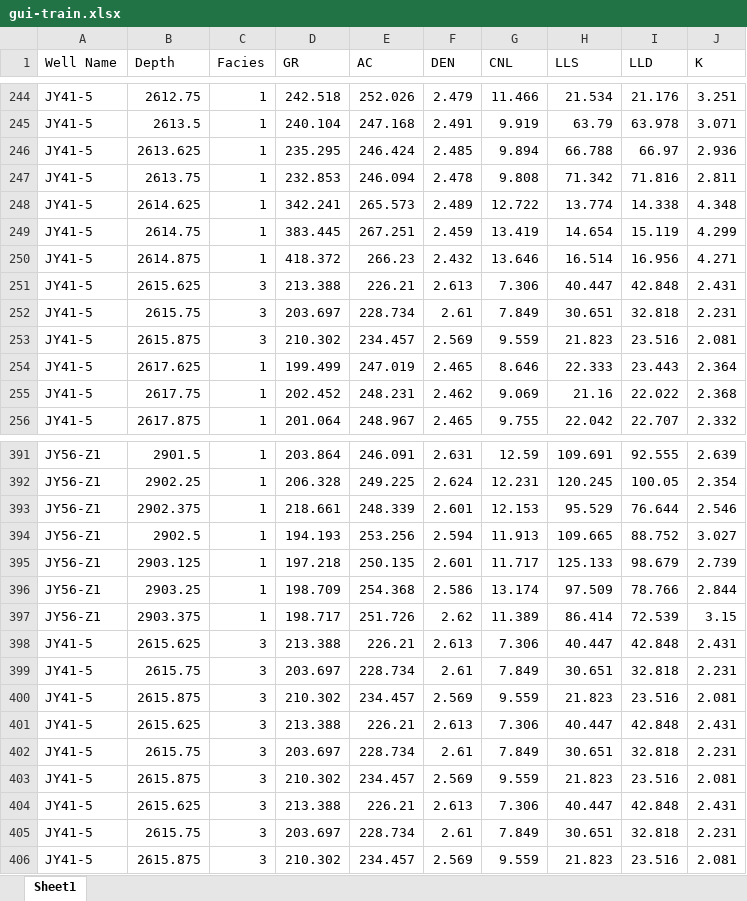
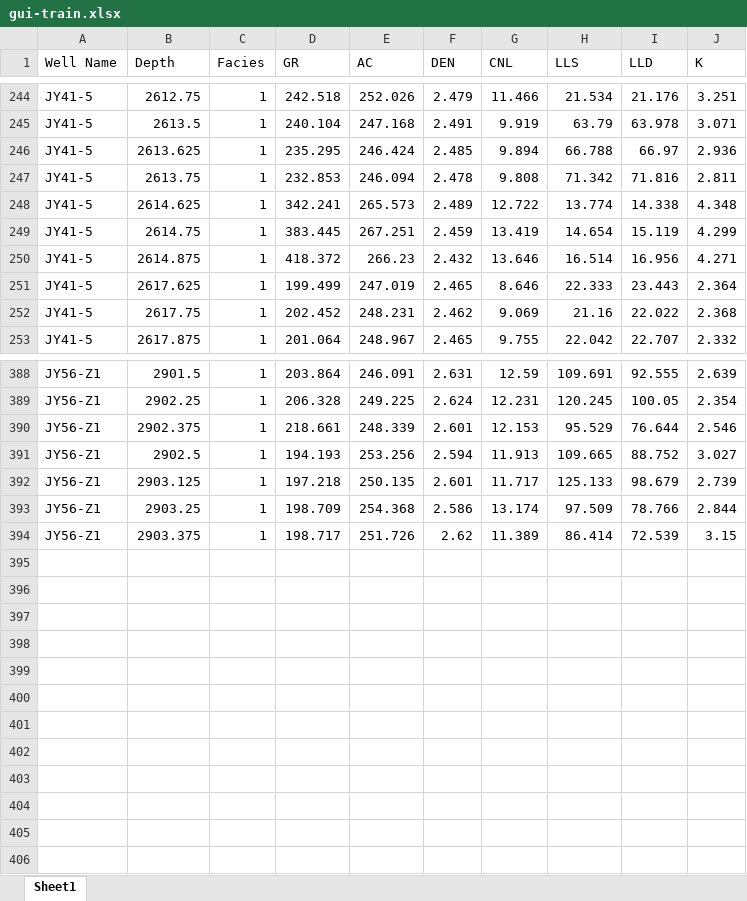
Before and after one commit to yanjin123789/jiaoshiba, an Excel workbook: gui-train.xlsx, sheet Sheet1, drawn as a sheet; only a part is shown, gaps mark what is left out; values as stored, in another font and other column widths than the file's, no borders; the diff names each change by its address in the sheet, - before the commit and + after, or states it on an @@ line.

Commit message:
Add files via upload

```diff
--- a/gui-train.xlsx (sheet Sheet1)
+++ b/gui-train.xlsx (sheet Sheet1)
-row 251: JY41-5 | 2615.625 | 3 | 213.388 | 226.21 | 2.613 | 7.306 | 40.447 | 42.848 | 2.431
-row 252: JY41-5 | 2615.75 | 3 | 203.697 | 228.734 | 2.61 | 7.849 | 30.651 | 32.818 | 2.231
-row 253: JY41-5 | 2615.875 | 3 | 210.302 | 234.457 | 2.569 | 9.559 | 21.823 | 23.516 | 2.081
-row 398: JY41-5 | 2615.625 | 3 | 213.388 | 226.21 | 2.613 | 7.306 | 40.447 | 42.848 | 2.431
-row 399: JY41-5 | 2615.75 | 3 | 203.697 | 228.734 | 2.61 | 7.849 | 30.651 | 32.818 | 2.231
-row 400: JY41-5 | 2615.875 | 3 | 210.302 | 234.457 | 2.569 | 9.559 | 21.823 | 23.516 | 2.081
-row 401: JY41-5 | 2615.625 | 3 | 213.388 | 226.21 | 2.613 | 7.306 | 40.447 | 42.848 | 2.431
-row 402: JY41-5 | 2615.75 | 3 | 203.697 | 228.734 | 2.61 | 7.849 | 30.651 | 32.818 | 2.231
-row 403: JY41-5 | 2615.875 | 3 | 210.302 | 234.457 | 2.569 | 9.559 | 21.823 | 23.516 | 2.081
-row 404: JY41-5 | 2615.625 | 3 | 213.388 | 226.21 | 2.613 | 7.306 | 40.447 | 42.848 | 2.431
-row 405: JY41-5 | 2615.75 | 3 | 203.697 | 228.734 | 2.61 | 7.849 | 30.651 | 32.818 | 2.231
-row 406: JY41-5 | 2615.875 | 3 | 210.302 | 234.457 | 2.569 | 9.559 | 21.823 | 23.516 | 2.081
```
